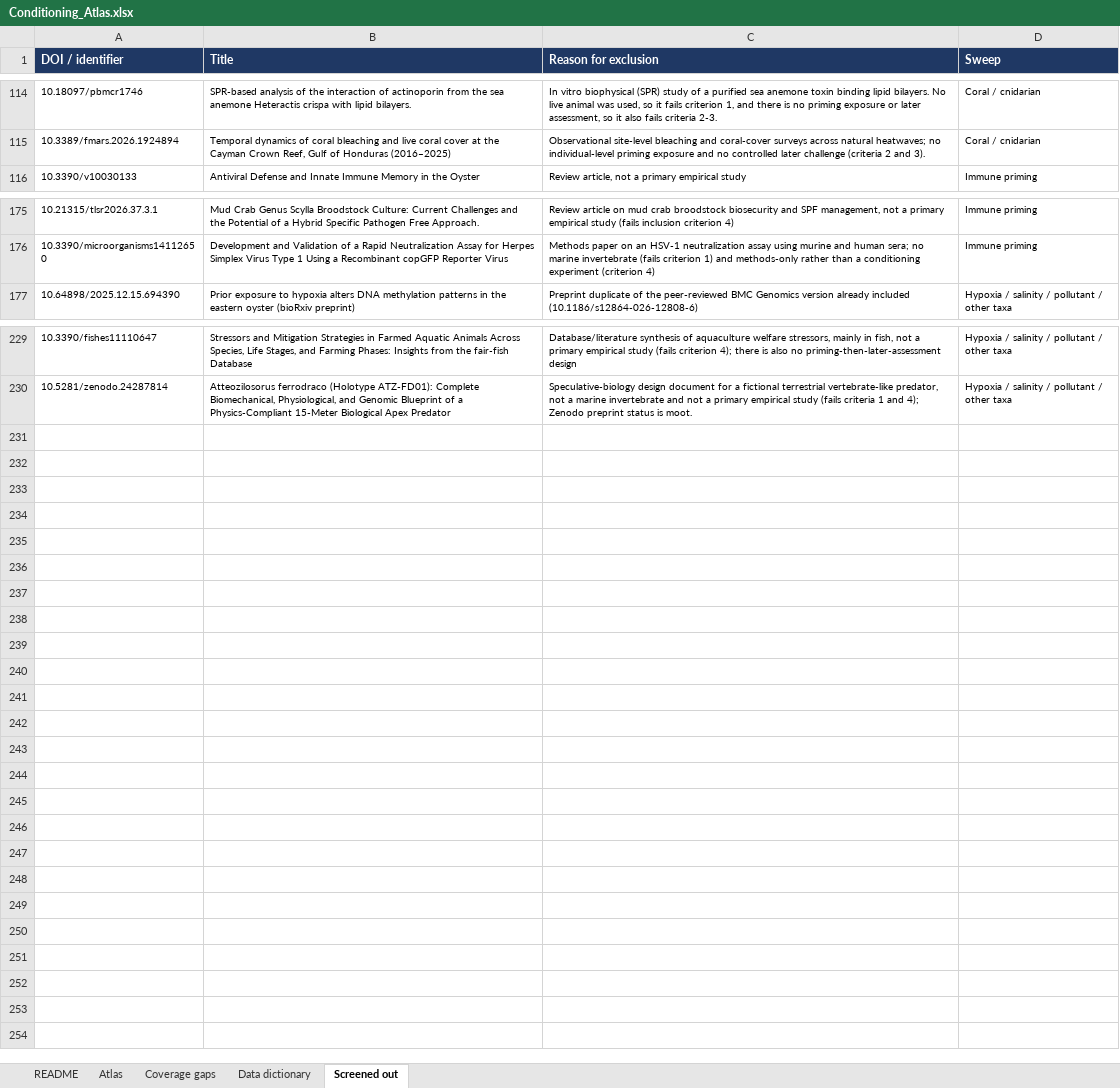
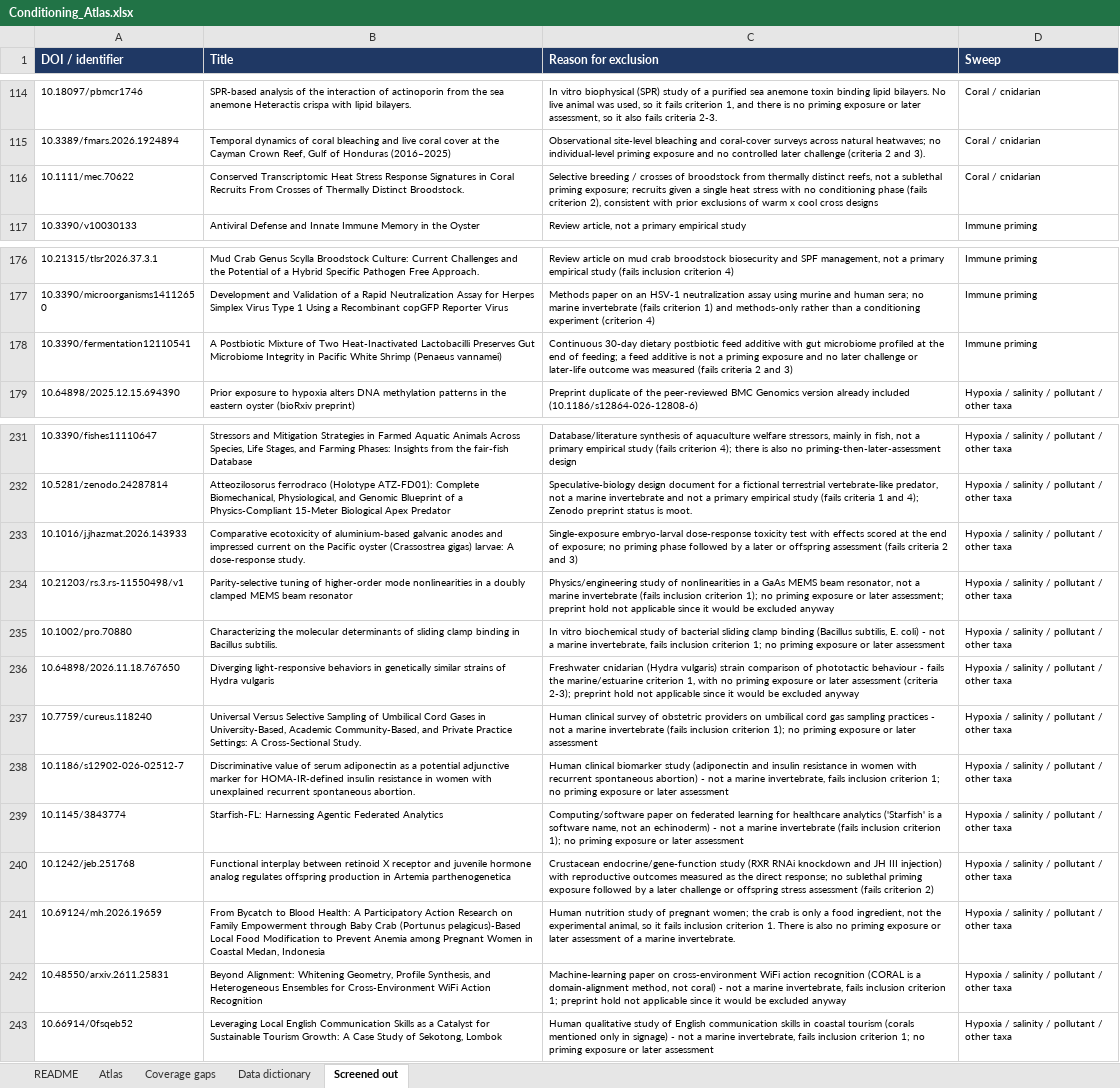
Before and after one commit to sr320/conditioning-atlas, an Excel workbook: Conditioning_Atlas.xlsx, sheet Screened out, drawn as a sheet; only a part is shown, gaps mark what is left out; values as stored, in another font and other column widths than the file's, no borders; charts and pictures not drawn; the diff names each change by its address in the sheet, - before the commit and + after, or states it on an @@ line.

```diff
--- a/Conditioning_Atlas.xlsx (sheet Screened out)
+++ b/Conditioning_Atlas.xlsx (sheet Screened out)
+row 116: 10.1111/mec.70622 | Conserved Transcriptomic Heat Stress Response Signatures in Coral Recruits From Crosses of Thermally Distinct Broodstock. | Selective breeding / crosses of broodstock from thermally distinct reefs, not a sublethal priming exposure; recruits given a single heat stress with no conditioning phase (fails criterion 2), consistent with prior exclusions of warm x cool cross designs | Coral / cnidarian
+row 178: 10.3390/fermentation12110541 | A Postbiotic Mixture of Two Heat-Inactivated Lactobacilli Preserves Gut Microbiome Integrity in Pacific White Shrimp (Penaeus vannamei) | Continuous 30-day dietary postbiotic feed additive with gut microbiome profiled at the end of feeding; a feed additive is not a priming exposure and no later challenge or later-life outcome was measured (fails criteria 2 and 3) | Immune priming
+row 233: 10.1016/j.jhazmat.2026.143933 | Comparative ecotoxicity of aluminium-based galvanic anodes and impressed current on the Pacific oyster (Crassostrea gigas) larvae: A dose-response study. | Single-exposure embryo-larval dose-response toxicity test with effects scored at the end of exposure; no priming phase followed by a later or offspring assessment (fails criteria 2 and 3) | Hypoxia / salinity / pollutant / other taxa
+row 234: 10.21203/rs.3.rs-11550498/v1 | Parity-selective tuning of higher-order mode nonlinearities in a doubly clamped MEMS beam resonator | Physics/engineering study of nonlinearities in a GaAs MEMS beam resonator, not a marine invertebrate (fails inclusion criterion 1); no priming exposure or later assessment; preprint hold not applicable since it would be excluded anyway | Hypoxia / salinity / pollutant / other taxa
+row 235: 10.1002/pro.70880 | Characterizing the molecular determinants of sliding clamp binding in Bacillus subtilis. | In vitro biochemical study of bacterial sliding clamp binding (Bacillus subtilis, E. coli) - not a marine invertebrate, fails inclusion criterion 1; no priming exposure or later assessment | Hypoxia / salinity / pollutant / other taxa
+row 236: 10.64898/2026.11.18.767650 | Diverging light-responsive behaviors in genetically similar strains of Hydra vulgaris | Freshwater cnidarian (Hydra vulgaris) strain comparison of phototactic behaviour - fails the marine/estuarine criterion 1, with no priming exposure or later assessment (criteria 2-3); preprint hold not applicable since it would be excluded anyway | Hypoxia / salinity / pollutant / other taxa
+row 237: 10.7759/cureus.118240 | Universal Versus Selective Sampling of Umbilical Cord Gases in University-Based, Academic Community-Based, and Private Practice Settings: A Cross-Sectional Study. | Human clinical survey of obstetric providers on umbilical cord gas sampling practices - not a marine invertebrate (fails inclusion criterion 1); no priming exposure or later assessment | Hypoxia / salinity / pollutant / other taxa
+row 238: 10.1186/s12902-026-02512-7 | Discriminative value of serum adiponectin as a potential adjunctive marker for HOMA-IR-defined insulin resistance in women with unexplained recurrent spontaneous abortion. | Human clinical biomarker study (adiponectin and insulin resistance in women with recurrent spontaneous abortion) - not a marine invertebrate, fails inclusion criterion 1; no priming exposure or later assessment | Hypoxia / salinity / pollutant / other taxa
+row 239: 10.1145/3843774 | Starfish-FL: Harnessing Agentic Federated Analytics | Computing/software paper on federated learning for healthcare analytics ('Starfish' is a software name, not an echinoderm) - not a marine invertebrate (fails inclusion criterion 1); no priming exposure or later assessment | Hypoxia / salinity / pollutant / other taxa
+row 240: 10.1242/jeb.251768 | Functional interplay between retinoid X receptor and juvenile hormone analog regulates offspring production in Artemia parthenogenetica | Crustacean endocrine/gene-function study (RXR RNAi knockdown and JH III injection) with reproductive outcomes measured as the direct response; no sublethal priming exposure followed by a later challenge or offspring stress assessment (fails criterion 2) | Hypoxia / salinity / pollutant / other taxa
+row 241: 10.69124/mh.2026.19659 | From Bycatch to Blood Health: A Participatory Action Research on Family Empowerment through Baby Crab (Portunus pelagicus)-Based Local Food Modification to Prevent Anemia among Pregnant Women in Coastal Medan, Indonesia | Human nutrition study of pregnant women; the crab is only a food ingredient, not the experimental animal, so it fails inclusion criterion 1. There is also no priming exposure or later assessment of a marine invertebrate. | Hypoxia / salinity / pollutant / other taxa
+row 242: 10.48550/arxiv.2611.25831 | Beyond Alignment: Whitening Geometry, Profile Synthesis, and Heterogeneous Ensembles for Cross-Environment WiFi Action Recognition | Machine-learning paper on cross-environment WiFi action recognition (CORAL is a domain-alignment method, not coral) - not a marine invertebrate, fails inclusion criterion 1; preprint hold not applicable since it would be excluded anyway | Hypoxia / salinity / pollutant / other taxa
+row 243: 10.66914/0fsqeb52 | Leveraging Local English Communication Skills as a Catalyst for Sustainable Tourism Growth: A Case Study of Sekotong, Lombok | Human qualitative study of English communication skills in coastal tourism (corals mentioned only in signage) - not a marine invertebrate, fails inclusion criterion 1; no priming exposure or later assessment | Hypoxia / salinity / pollutant / other taxa
```
Also changed, not shown: sheet README, 17 other files.
